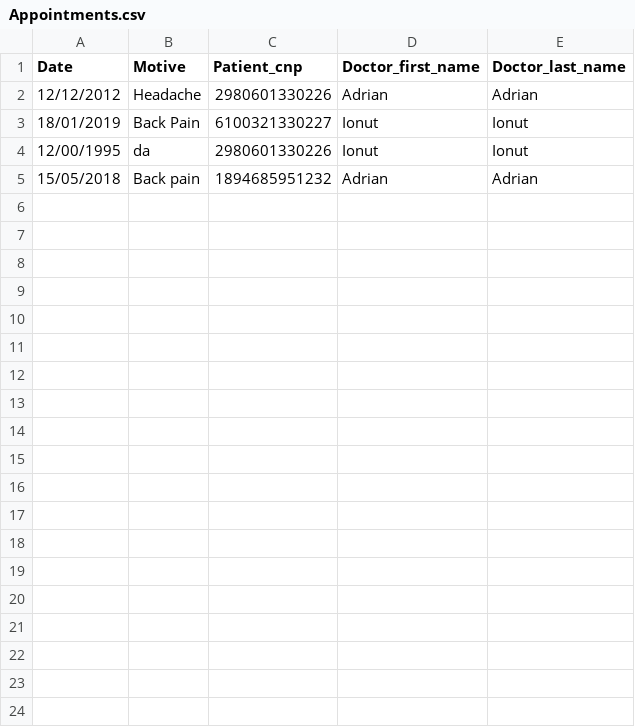
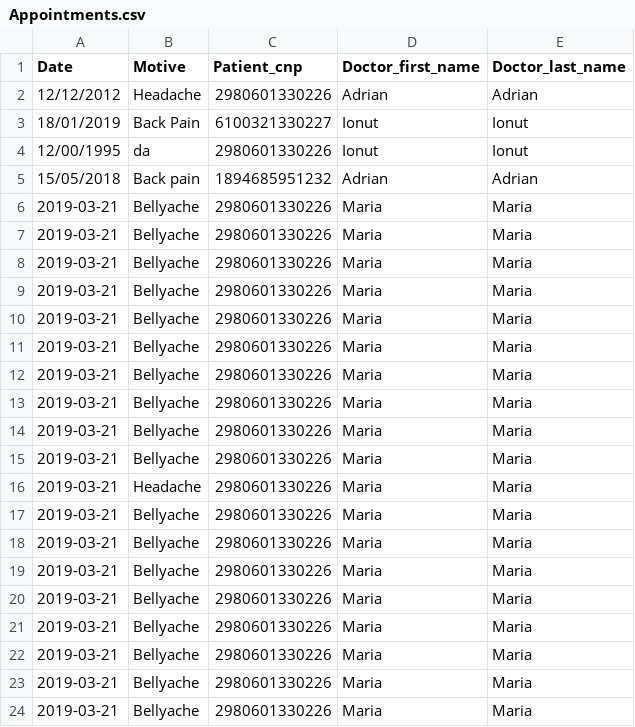
Before and after one commit to gradinariuioana/medicalOffice, a CSV file: csv/Appointments.csv, drawn as a sheet; only a part is shown; the diff covers the shown part only.

```diff
--- a/csv/Appointments.csv
+++ b/csv/Appointments.csv
@@ -5 +5,20 @@ Date,Motive,Patient_cnp,Doctor_first_name,Doctor_last_name
 15/05/2018,Back pain,1894685951232,Adrian,Adrian
+2019-03-21,Bellyache,2980601330226,Maria,Maria
+2019-03-21,Bellyache,2980601330226,Maria,Maria
+2019-03-21,Bellyache,2980601330226,Maria,Maria
+2019-03-21,Bellyache,2980601330226,Maria,Maria
+2019-03-21,Bellyache,2980601330226,Maria,Maria
+2019-03-21,Bellyache,2980601330226,Maria,Maria
+2019-03-21,Bellyache,2980601330226,Maria,Maria
+2019-03-21,Bellyache,2980601330226,Maria,Maria
+2019-03-21,Bellyache,2980601330226,Maria,Maria
+2019-03-21,Bellyache,2980601330226,Maria,Maria
+2019-03-21,Headache,2980601330226,Maria,Maria
+2019-03-21,Bellyache,2980601330226,Maria,Maria
+2019-03-21,Bellyache,2980601330226,Maria,Maria
+2019-03-21,Bellyache,2980601330226,Maria,Maria
+2019-03-21,Bellyache,2980601330226,Maria,Maria
+2019-03-21,Bellyache,2980601330226,Maria,Maria
+2019-03-21,Bellyache,2980601330226,Maria,Maria
+2019-03-21,Bellyache,2980601330226,Maria,Maria
+2019-03-21,Bellyache,2980601330226,Maria,Maria
```
Also changed, not shown: 18 added rows elsewhere in this file, csv/Drugs.csv, csv/Prescriptions.csv, 28 other files.
